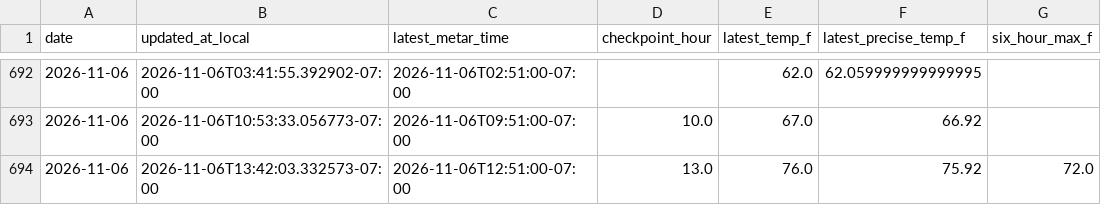
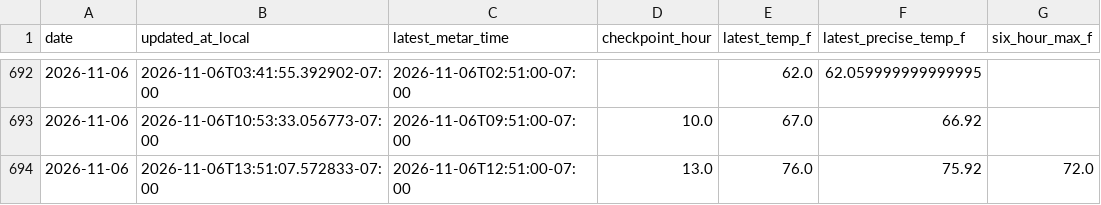
Before and after one commit to capecodbeachgirl/kphx-live-model, a CSV file: data/live/kphx_live_history.csv, drawn as a sheet; only a part is shown, gaps mark what is left out; the diff names each change by its address in the sheet, - before the commit and + after, or states it on an @@ line.

```diff
--- a/data/live/kphx_live_history.csv
+++ b/data/live/kphx_live_history.csv
-B694 (updated_at_local): 2026-11-06T13:42:03.332573-07:00
+B694 (updated_at_local): 2026-11-06T13:51:07.572833-07:00
```
Also changed, not shown: 3 other files.
